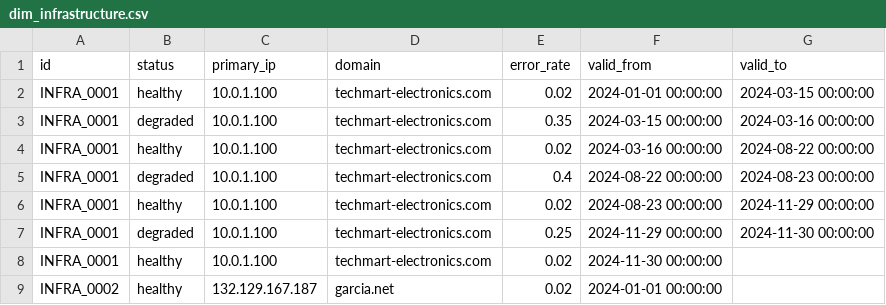
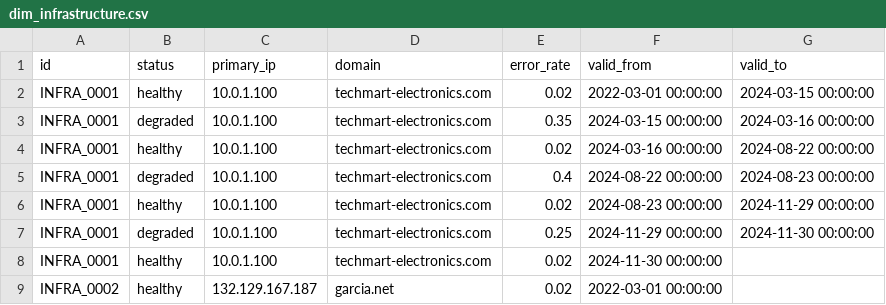
Before and after one commit to leogodin217/sql-practice-retail, a CSV file: data/dim_infrastructure.csv, drawn as a sheet.

```diff
--- a/data/dim_infrastructure.csv
+++ b/data/dim_infrastructure.csv
@@ -1,3 +1,3 @@
 id,status,primary_ip,domain,error_rate,valid_from,valid_to
-INFRA_0001,healthy,10.0.1.100,techmart-electronics.com,0.02,2024-01-01 00:00:00,2024-03-15 00:00:00
+INFRA_0001,healthy,10.0.1.100,techmart-electronics.com,0.02,2022-03-01 00:00:00,2024-03-15 00:00:00
 INFRA_0001,degraded,10.0.1.100,techmart-electronics.com,0.35,2024-03-15 00:00:00,2024-03-16 00:00:00
@@ -8,2 +8,2 @@ INFRA_0001,degraded,10.0.1.100,techmart-electronics.com,0.25,2024-11-29 00:00:00
 INFRA_0001,healthy,10.0.1.100,techmart-electronics.com,0.02,2024-11-30 00:00:00,
-INFRA_0002,healthy,132.129.167.187,garcia.net,0.02,2024-01-01 00:00:00,
+INFRA_0002,healthy,132.129.167.187,garcia.net,0.02,2022-03-01 00:00:00,
```
Also changed, not shown: data/dim_product.csv, 5 other files.
